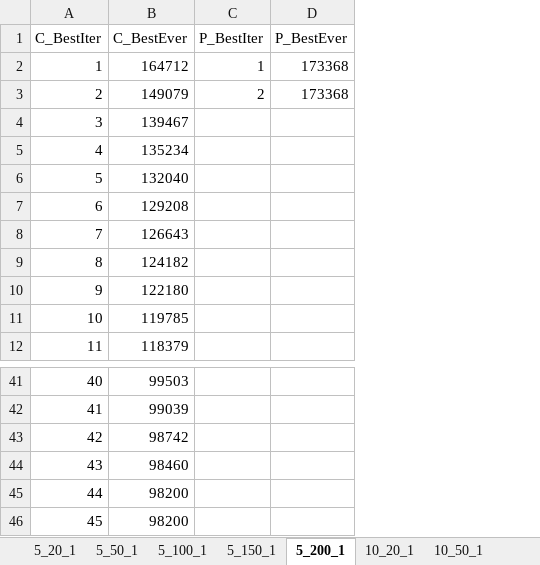
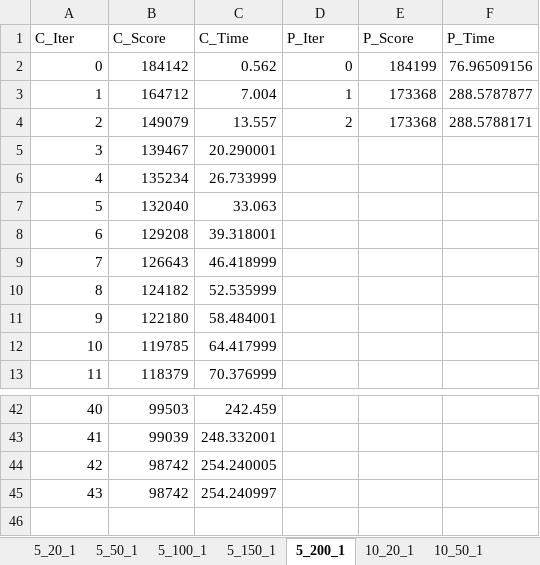
Before and after one commit to RakSrinaNa/DI4---Ordonnancement, an Excel workbook: Stats.xlsx, sheet 5_200_1, drawn as a sheet; only a part is shown, gaps mark what is left out; values as stored, in another font and other column widths than the file's, no borders; charts and pictures and table styles not drawn; removed rows and columns are numbered as before the commit, all else as after; the diff names each change by its address in the sheet, - before the commit and + after, or states it on an @@ line.

```diff
--- a/Stats.xlsx (sheet 5_200_1)
+++ b/Stats.xlsx (sheet 5_200_1)
+column C, rows 3-13: 7.004 | 13.557 | 20.290001 | 26.733999 | 33.063 | 39.318001 | 46.418999 | 52.535999 | 58.484001 | 64.417999 | 70.376999; rows 42-45: 242.459 | 248.332001 | 254.240005 | 254.240997
+column F, rows 3-4: 288.5787877 | 288.5788171
-row 1: C_BestIter | C_BestEver | P_BestIter | P_BestEver
+row 1: C_Iter | C_Score | C_Time | P_Iter | P_Score | P_Time
+row 2: 0 | 184142 | 0.562 | 0 | 184199 | 76.96509156
-B45: 98460
+B45: 98742
-row 45: 44 | 98200
-row 46: 45 | 98200
```
Also changed, not shown: sheet 10_150_1, sheet 5_50_1, sheet 5_150_1, sheet 10_50_1, sheet 10_100_1, sheet 5_100_1, 3 more sheets, charts or pictures.
